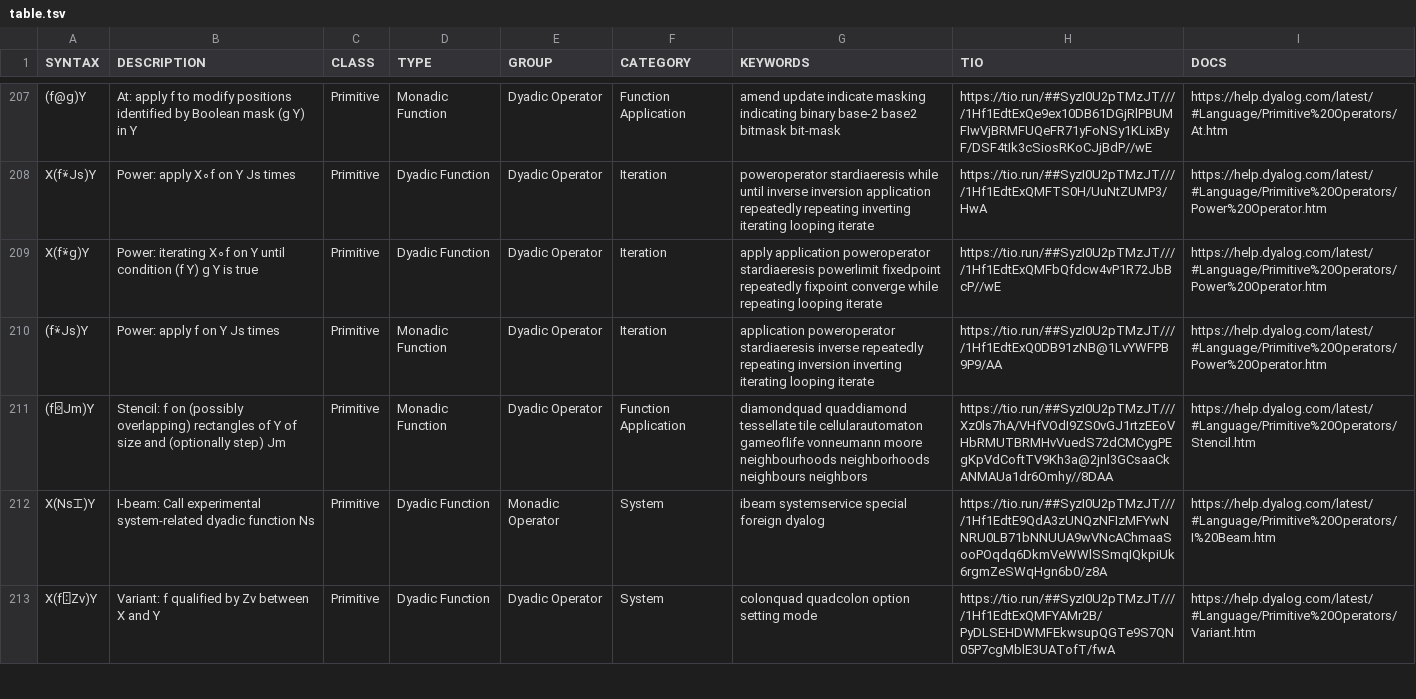
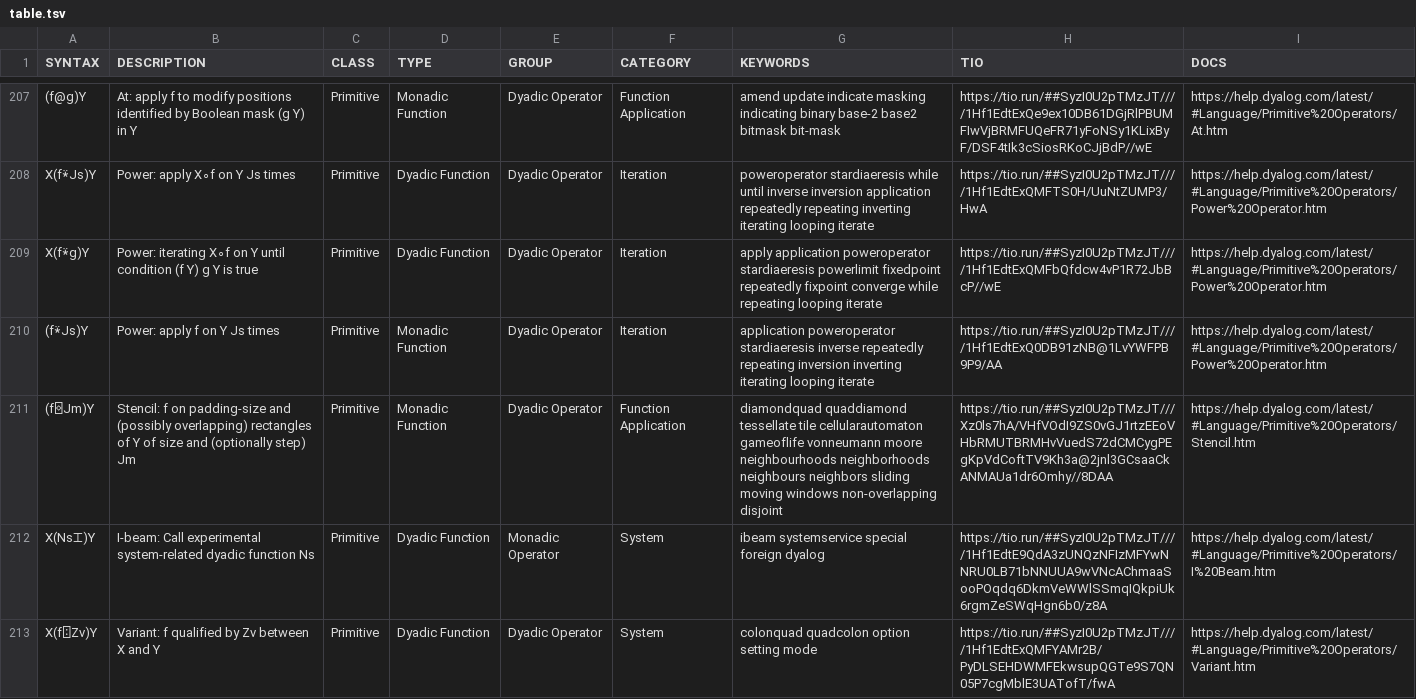
Before and after one commit to abrudz/aplcart, a TSV file: table.tsv, drawn as a sheet; only a part is shown, gaps mark what is left out.

Commit message:
kw for ⌺

```diff
--- a/table.tsv
+++ b/table.tsv
@@ -210,3 +210,3 @@ X(f⍣g)Y	Power: iterating X∘f on Y until condition (f Y) g Y is true	Primitiv
 (f⍣Js)Y	Power: apply f on Y Js times	Primitive	Monadic Function	Dyadic Operator	Iteration	application poweroperator stardiaeresis inverse repeatedly repeating inversion inverting iterating looping iterate	https://tio.run/##SyzI0U2pTMzJT////1Hf1EdtExQ0DB91zNB@1LvYWFPB9P9/AA	https://help.dyalog.com/latest/#Language/Primitive%20Operators/Power%20Operator.htm
-(f⌺Jm)Y	Stencil: f on (possibly overlapping) rectangles of Y of size and (optionally step) Jm	Primitive	Monadic Function	Dyadic Operator	Function Application	diamondquad quaddiamond tessellate tile cellularautomaton gameoflife vonneumann moore neighbourhoods neighborhoods neighbours neighbors	https://tio.run/##SyzI0U2pTMzJT///Xz0ls7hA/VHfVOdI9ZS0vGJ1rtzEEoVHbRMUTBRMHvVuedS72dCMCygPEgKpVdCoftTV9Kh3a@2jnl3GCsaaCkANMAUa1dr6Omhy//8DAA	https://help.dyalog.com/latest/#Language/Primitive%20Operators/Stencil.htm
+(f⌺Jm)Y	Stencil: f on padding-size and (possibly overlapping) rectangles of Y of size and (optionally step) Jm	Primitive	Monadic Function	Dyadic Operator	Function Application	diamondquad quaddiamond tessellate tile cellularautomaton gameoflife vonneumann moore neighbourhoods neighborhoods neighbours neighbors sliding moving windows non-overlapping disjoint	https://tio.run/##SyzI0U2pTMzJT///Xz0ls7hA/VHfVOdI9ZS0vGJ1rtzEEoVHbRMUTBRMHvVuedS72dCMCygPEgKpVdCoftTV9Kh3a@2jnl3GCsaaCkANMAUa1dr6Omhy//8DAA	https://help.dyalog.com/latest/#Language/Primitive%20Operators/Stencil.htm
 X(Ns⌶)Y	I-beam: Call experimental system-related dyadic function Ns	Primitive	Dyadic Function	Monadic Operator	System	ibeam systemservice special foreign dyalog	https://tio.run/##SyzI0U2pTMzJT////1Hf1EdtE9QdA3zUNQzNFIzMFYwNNRU0LB71bNNUUA9wVNcAChmaaSooPOqdq6DkmVeWWlSSmqIQkpiUk6rgmZeSWqHgn6b0/z8A	https://help.dyalog.com/latest/#Language/Primitive%20Operators/I%20Beam.htm
```
